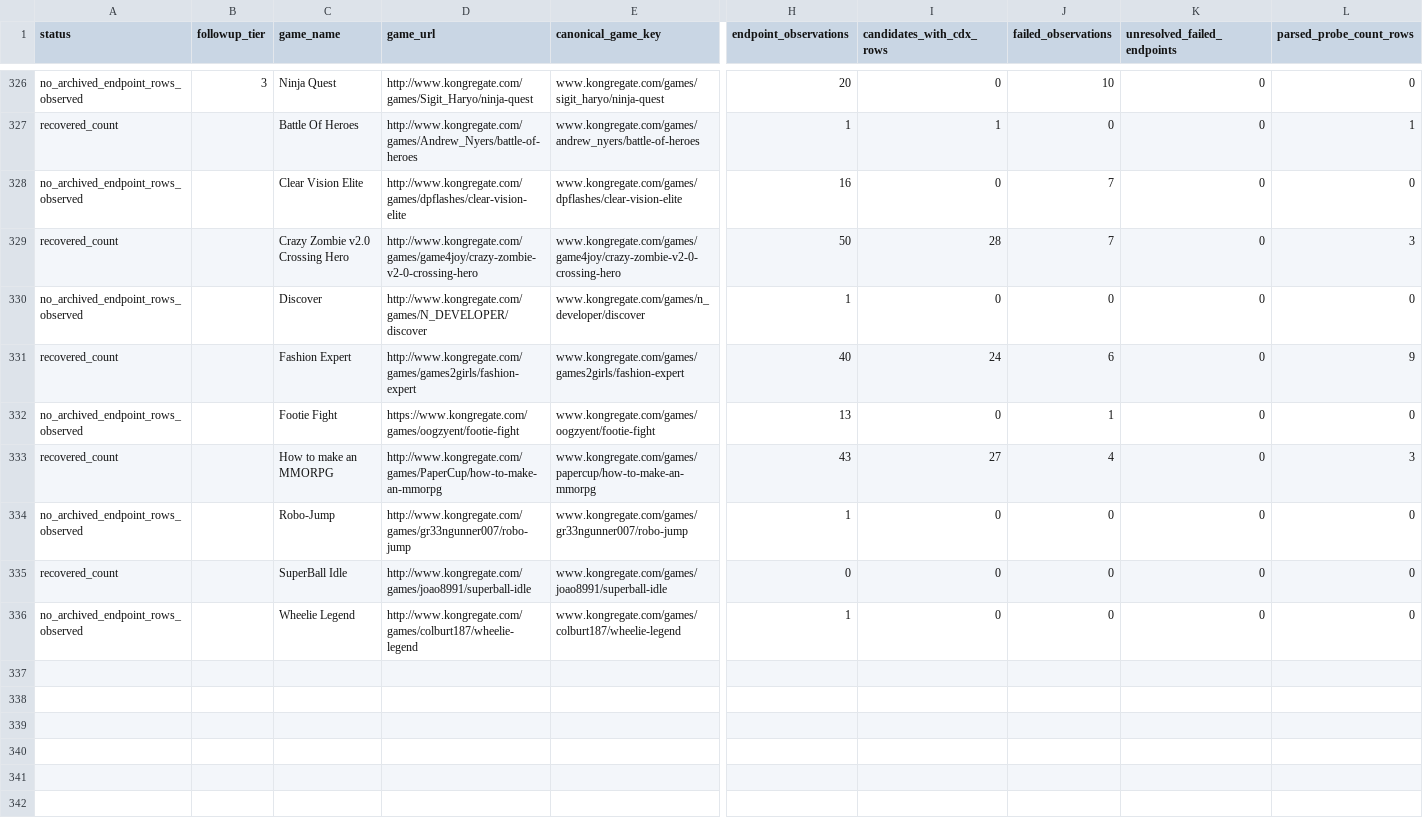
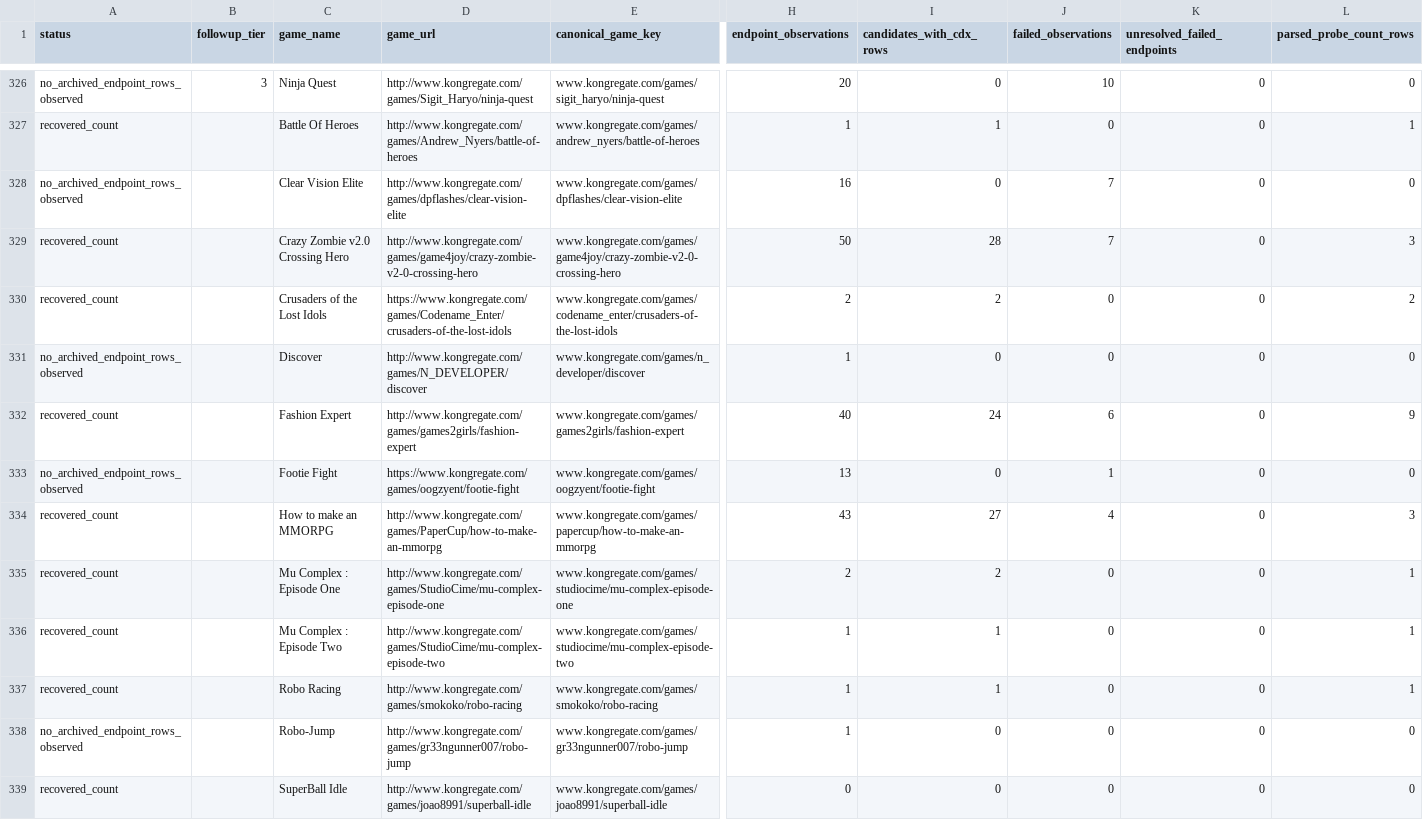
Before and after one commit to DataViking-Tech/kongregate-plays-data, a CSV file: data/processed/count_source_probe_game_status.csv, drawn as a sheet; only a part is shown, gaps mark what is left out; the shorter side is filled out with more unchanged rows; rows hold the shown columns only; the diff covers the shown part only; the diff names each change by its address in the sheet, - before the commit and + after, or states it on an @@ line.

Commit message:
Publish checkpoint 228 dynamic metrics probe batch

```diff
--- a/data/processed/count_source_probe_game_status.csv
+++ b/data/processed/count_source_probe_game_status.csv
+row 330: recovered_count |  | Crusaders of the Lost Idols | https://www.kongregate.com/games/Codename_Enter/crusaders-of-the-lost-idols | www.kongregate.com/games/codename_enter/crusaders-of-the-lost-idols | 2 | 2 | 0 | 0 | 2
+row 335: recovered_count |  | Mu Complex : Episode One | http://www.kongregate.com/games/StudioCime/mu-complex-episode-one | www.kongregate.com/games/studiocime/mu-complex-episode-one | 2 | 2 | 0 | 0 | 1
+row 336: recovered_count |  | Mu Complex : Episode Two | http://www.kongregate.com/games/StudioCime/mu-complex-episode-two | www.kongregate.com/games/studiocime/mu-complex-episode-two | 1 | 1 | 0 | 0 | 1
+row 337: recovered_count |  | Robo Racing | http://www.kongregate.com/games/smokoko/robo-racing | www.kongregate.com/games/smokoko/robo-racing | 1 | 1 | 0 | 0 | 1
```
Also changed, not shown: 6 added rows elsewhere in this file, data/processed/catalog_history_priorities.csv, data/processed/count_source_probe_candidates.csv, 27 other files.
